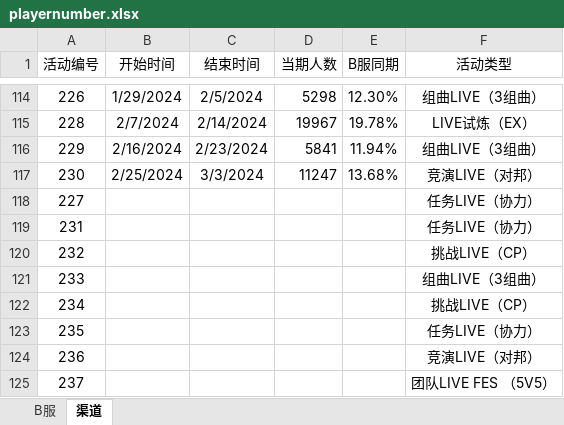
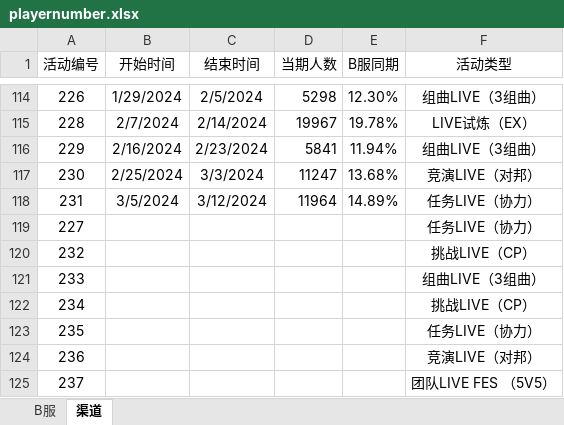
Before and after one commit to Yamamoto-2/tsugu-bangdream-bot, an Excel workbook: backend/config/playernumber.xlsx, sheet 渠道, drawn as a sheet; only a part is shown, gaps mark what is left out; values as stored, in another font and other column widths than the file's, no borders; removed rows and columns are numbered as before the commit, all else as after; the diff names each change by its address in the sheet, - before the commit and + after, or states it on an @@ line.

```diff
--- a/backend/config/playernumber.xlsx (sheet 渠道)
+++ b/backend/config/playernumber.xlsx (sheet 渠道)
+row 118: 231 | 3/5/2024 | 3/12/2024 | 11964 | 14.89% | 任务LIVE（协力）
-row 119: 231 |  |  |  |  | 任务LIVE（协力）
```
Also changed, not shown: sheet B服.
